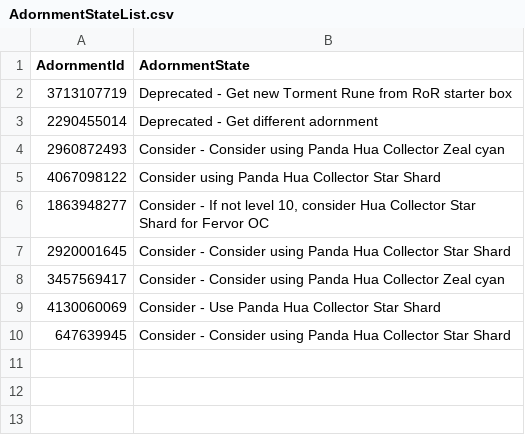
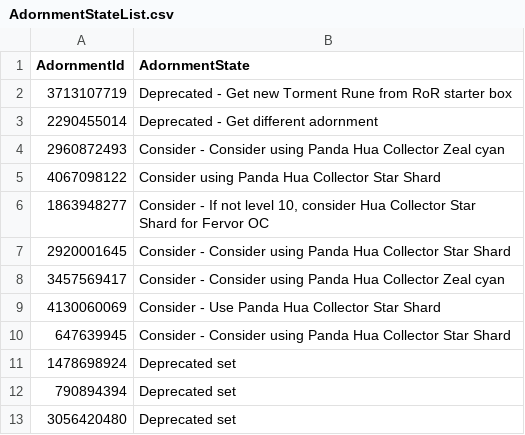
Before and after one commit to Banrael/DraxTrax, a CSV file: AdornCheck/AdornmentStateList.csv, drawn as a sheet; the diff names each change by its address in the sheet, - before the commit and + after, or states it on an @@ line.

Commit message:
Update AdornmentStateList.csv
Adding Backwoods Brawl ornament set.

```diff
--- a/AdornCheck/AdornmentStateList.csv
+++ b/AdornCheck/AdornmentStateList.csv
+row 11: 1478698924 | Deprecated set
+row 12: 790894394 | Deprecated set
+row 13: 3056420480 | Deprecated set
```
